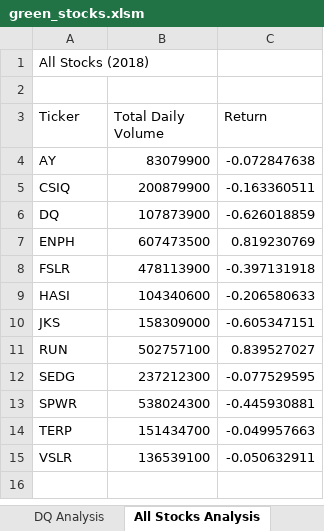
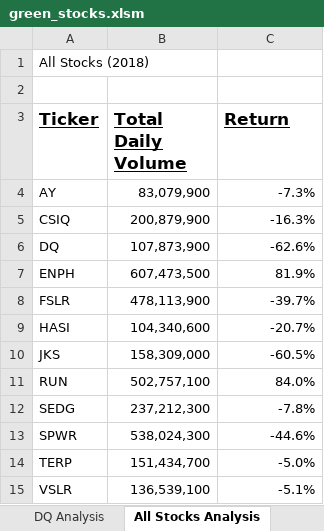
Before and after one commit to Gitatme123/stock-analysis, an Excel workbook: green_stocks.xlsm, sheet All Stocks Analysis, drawn as a sheet; values as stored, in another font and other column widths than the file's, no borders; the diff names each change by its address in the sheet, - before the commit and + after, or states it on an @@ line.

Commit message:
updating the file based on finishing module 2.4.2

```diff
--- a/green_stocks.xlsm (sheet All Stocks Analysis)
+++ b/green_stocks.xlsm (sheet All Stocks Analysis)
@@ A3:C3 bold: off → on, underline: off → on, text size: larger @@
-B4 (Total Daily Volume): 83079900
+B4 (Total Daily Volume): 83,079,900
-C4 (Return): -0.072847638
+C4 (Return): -7.3%
-B5 (Total Daily Volume): 200879900
+B5 (Total Daily Volume): 200,879,900
-C5 (Return): -0.163360511
+C5 (Return): -16.3%
-B6 (Total Daily Volume): 107873900
+B6 (Total Daily Volume): 107,873,900
-C6 (Return): -0.626018859
+C6 (Return): -62.6%
-B7 (Total Daily Volume): 607473500
+B7 (Total Daily Volume): 607,473,500
-C7 (Return): 0.819230769
+C7 (Return): 81.9%
-B8 (Total Daily Volume): 478113900
+B8 (Total Daily Volume): 478,113,900
-C8 (Return): -0.397131918
+C8 (Return): -39.7%
-B9 (Total Daily Volume): 104340600
+B9 (Total Daily Volume): 104,340,600
-C9 (Return): -0.206580633
+C9 (Return): -20.7%
-B10 (Total Daily Volume): 158309000
+B10 (Total Daily Volume): 158,309,000
-C10 (Return): -0.605347151
+C10 (Return): -60.5%
-B11 (Total Daily Volume): 502757100
+B11 (Total Daily Volume): 502,757,100
-C11 (Return): 0.839527027
+C11 (Return): 84.0%
-B12 (Total Daily Volume): 237212300
+B12 (Total Daily Volume): 237,212,300
-C12 (Return): -0.077529595
+C12 (Return): -7.8%
-B13 (Total Daily Volume): 538024300
+B13 (Total Daily Volume): 538,024,300
-C13 (Return): -0.445930881
+C13 (Return): -44.6%
-B14 (Total Daily Volume): 151434700
+B14 (Total Daily Volume): 151,434,700
-C14 (Return): -0.049957663
+C14 (Return): -5.0%
-B15 (Total Daily Volume): 136539100
+B15 (Total Daily Volume): 136,539,100
-C15 (Return): -0.050632911
+C15 (Return): -5.1%
```
